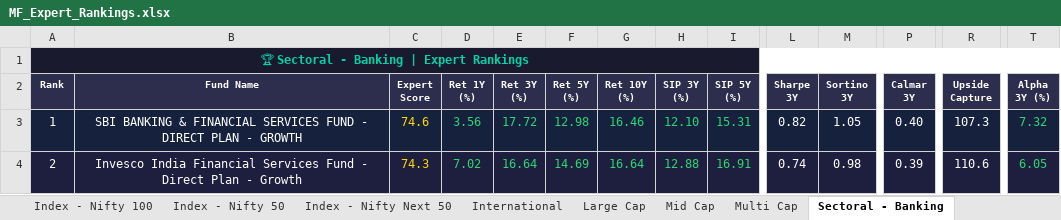
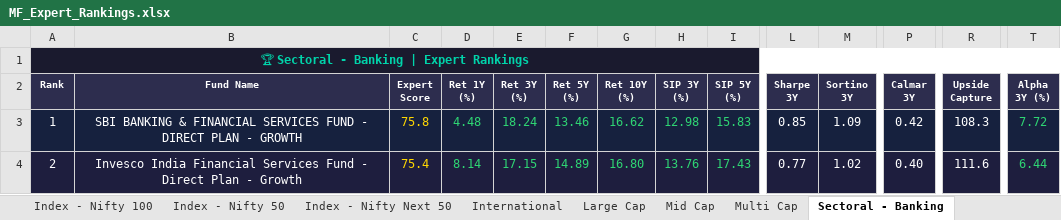
Before and after one commit to myfinancialria/mf-data-fetcher, an Excel workbook: output/MF_Expert_Rankings.xlsx, sheet Sectoral - Banking, drawn as a sheet; only a part is shown, gaps mark what is left out; values as stored, in another font and other column widths than the file's, no borders; the diff covers the shown part only; the diff names each change by its address in the sheet, - before the commit and + after, or states it on an @@ line.

```diff
--- a/output/MF_Expert_Rankings.xlsx (sheet Sectoral - Banking)
+++ b/output/MF_Expert_Rankings.xlsx (sheet Sectoral - Banking)
-C3 (Expert Score): 74.6
+C3 (Expert Score): 75.8
-D3 (Ret 1Y (%)): 3.56
+D3 (Ret 1Y (%)): 4.48
-E3 (Ret 3Y (%)): 17.72
+E3 (Ret 3Y (%)): 18.24
-F3 (Ret 5Y (%)): 12.98
+F3 (Ret 5Y (%)): 13.46
-G3 (Ret 10Y (%)): 16.46
+G3 (Ret 10Y (%)): 16.62
-H3 (SIP 3Y (%)): 12.10
+H3 (SIP 3Y (%)): 12.98
-I3 (SIP 5Y (%)): 15.31
+I3 (SIP 5Y (%)): 15.83
-L3 (Sharpe 3Y): 0.82
+L3 (Sharpe 3Y): 0.85
-M3 (Sortino 3Y): 1.05
+M3 (Sortino 3Y): 1.09
-P3 (Calmar 3Y): 0.40
+P3 (Calmar 3Y): 0.42
-R3 (Upside Capture): 107.3
+R3 (Upside Capture): 108.3
-T3 (Alpha 3Y (%)): 7.32
+T3 (Alpha 3Y (%)): 7.72
-C4 (Expert Score): 74.3
+C4 (Expert Score): 75.4
-D4 (Ret 1Y (%)): 7.02
+D4 (Ret 1Y (%)): 8.14
-E4 (Ret 3Y (%)): 16.64
+E4 (Ret 3Y (%)): 17.15
-F4 (Ret 5Y (%)): 14.69
+F4 (Ret 5Y (%)): 14.89
-G4 (Ret 10Y (%)): 16.64
+G4 (Ret 10Y (%)): 16.80
-H4 (SIP 3Y (%)): 12.88
+H4 (SIP 3Y (%)): 13.76
-I4 (SIP 5Y (%)): 16.91
+I4 (SIP 5Y (%)): 17.43
-L4 (Sharpe 3Y): 0.74
+L4 (Sharpe 3Y): 0.77
-M4 (Sortino 3Y): 0.98
+M4 (Sortino 3Y): 1.02
-P4 (Calmar 3Y): 0.39
+P4 (Calmar 3Y): 0.40
-R4 (Upside Capture): 110.6
+R4 (Upside Capture): 111.6
-T4 (Alpha 3Y (%)): 6.05
+T4 (Alpha 3Y (%)): 6.44
```
Also changed, not shown: 23 added rows, 23 removed rows, 726 edited cells and cell formats elsewhere in this sheet, sheet Mid Cap, sheet Small Cap, sheet Flexi Cap, sheet ELSS, sheet Balanced Advantage, sheet Large Cap, 11 more sheets, 5 other files.
